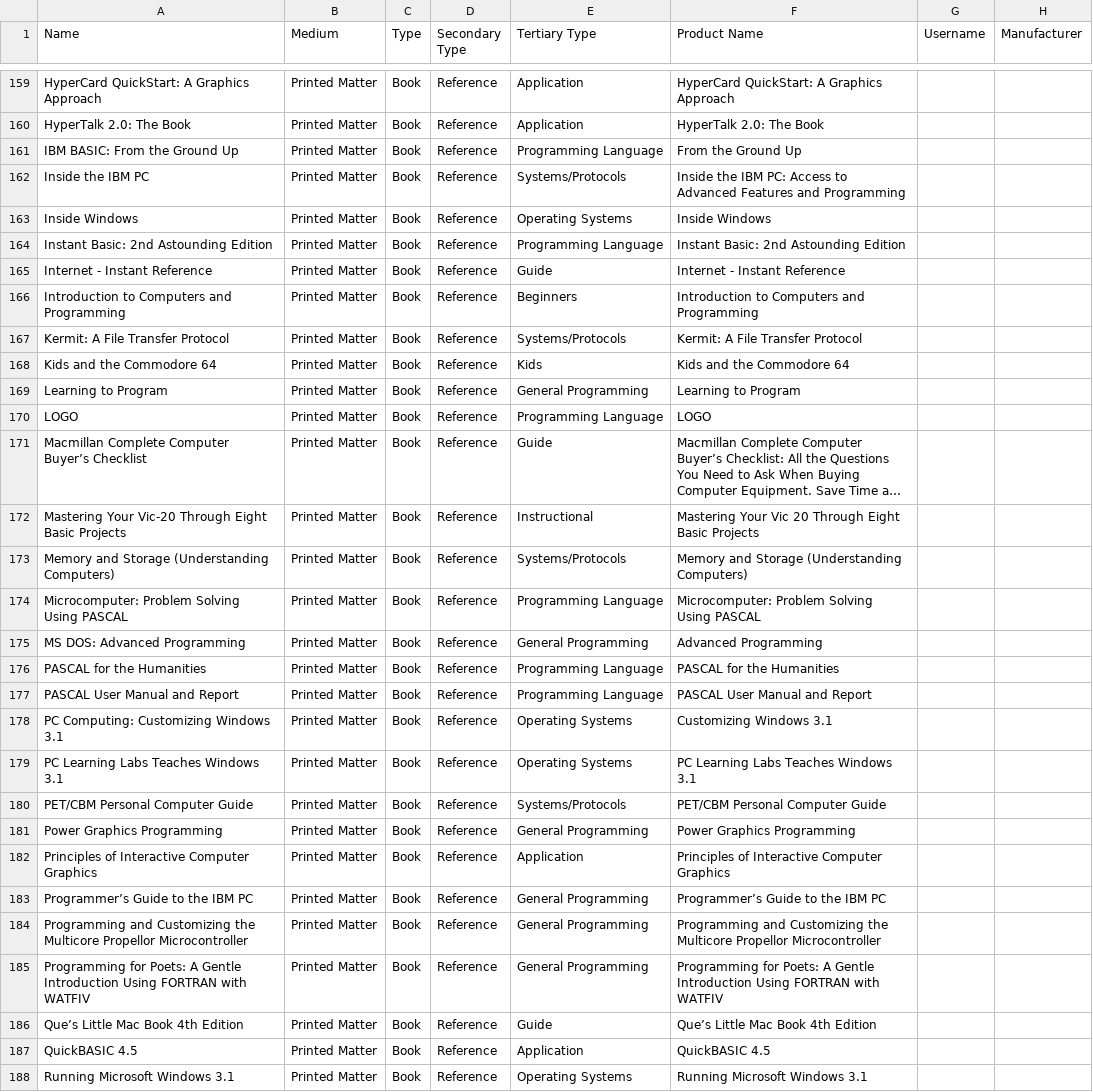
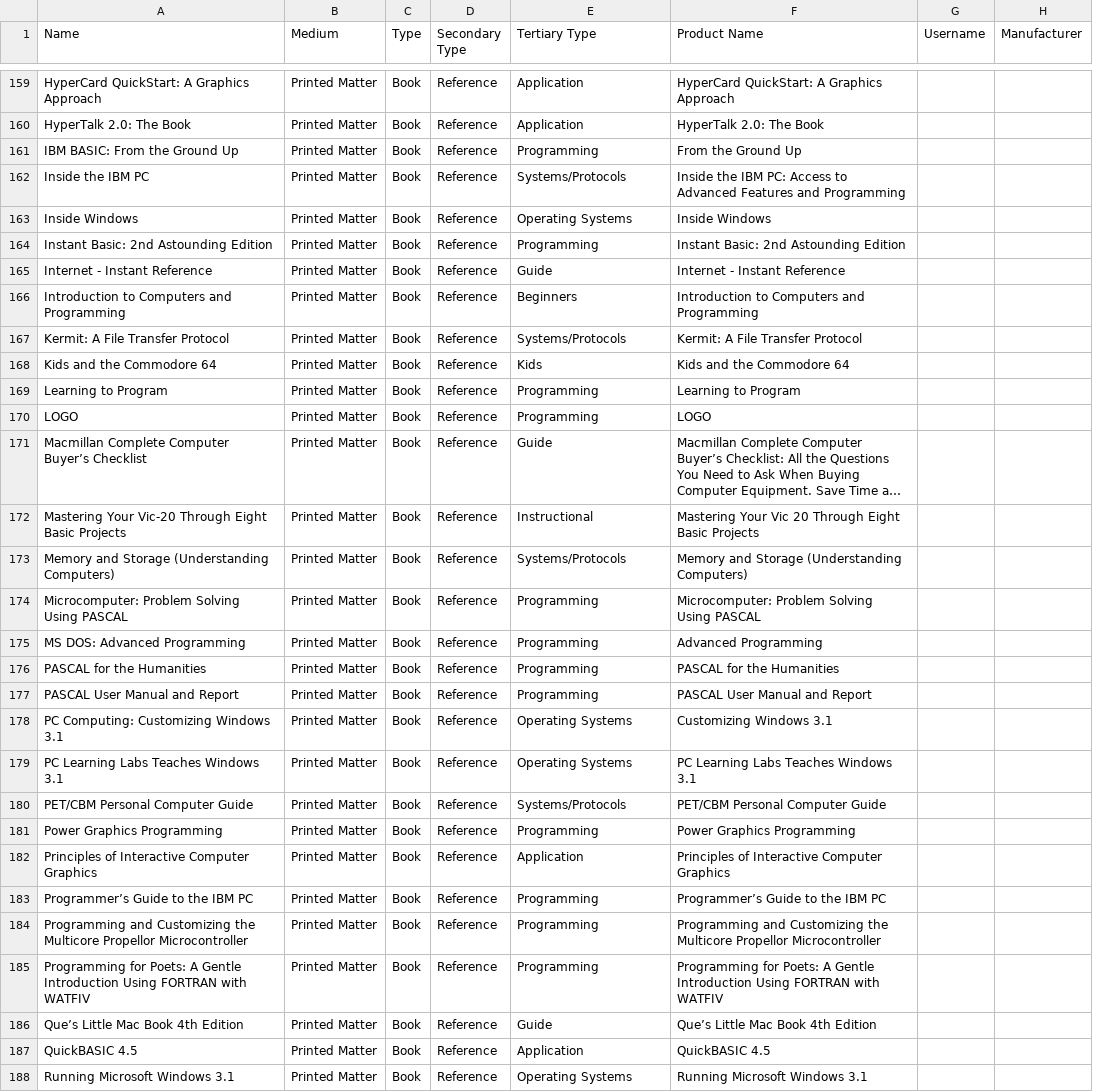
Before and after one commit to MediaArchaeologyLab/catalogue, a CSV file: Printed Matter.csv, drawn as a sheet; only a part is shown, gaps mark what is left out; long unchanged cells end in …; the diff covers the shown part only; the diff names each change by its address in the sheet, - before the commit and + after, or states it on an @@ line.

```diff
--- a/Printed Matter.csv
+++ b/Printed Matter.csv
-E161 (Tertiary Type): Programming Language
+E161 (Tertiary Type): Programming
-E164 (Tertiary Type): Programming Language
+E164 (Tertiary Type): Programming
-E169 (Tertiary Type): General Programming
+E169 (Tertiary Type): Programming
-E170 (Tertiary Type): Programming Language
+E170 (Tertiary Type): Programming
-E174 (Tertiary Type): Programming Language
+E174 (Tertiary Type): Programming
-E175 (Tertiary Type): General Programming
+E175 (Tertiary Type): Programming
-E176:E177 (Tertiary Type): Programming Language
+E176:E177 (Tertiary Type): Programming
-E181 (Tertiary Type): General Programming
+E181 (Tertiary Type): Programming
-E183:E185 (Tertiary Type): General Programming
+E183:E185 (Tertiary Type): Programming
```
Also changed, not shown: 29 edited cells elsewhere in this file.
